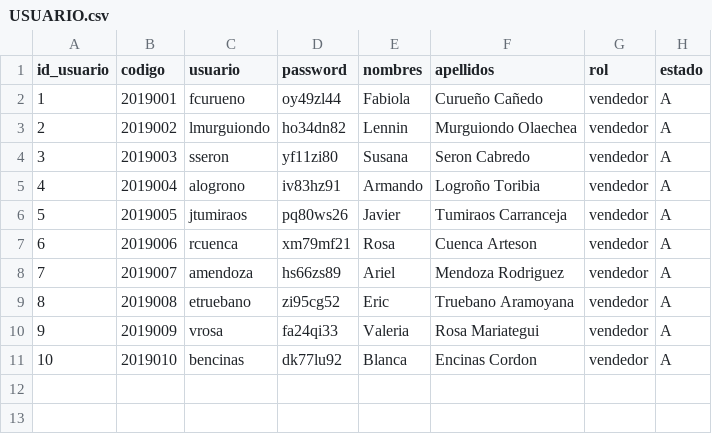
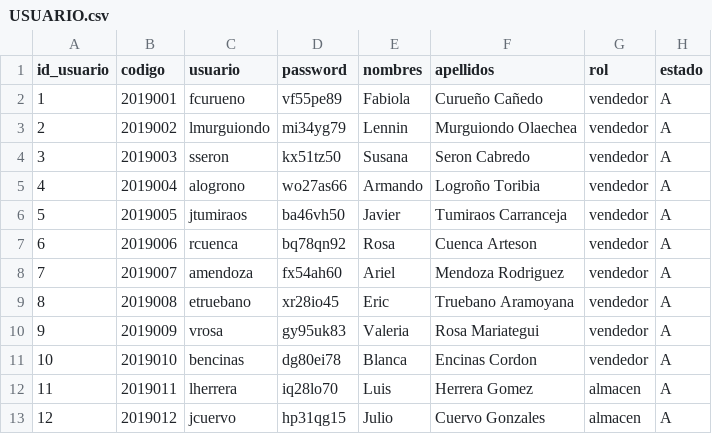
Before and after one commit to BI-2020-1/mysql-scripts, a CSV file: data/USUARIO.csv, drawn as a sheet.

```diff
--- a/data/USUARIO.csv
+++ b/data/USUARIO.csv
@@ -1,11 +1,13 @@
 id_usuario,codigo,usuario,password,nombres,apellidos,rol,estado
-1,2019001,fcurueno,oy49zl44,Fabiola,Curueño Cañedo,vendedor,A
-2,2019002,lmurguiondo,ho34dn82,Lennin,Murguiondo Olaechea,vendedor,A
-3,2019003,sseron,yf11zi80,Susana,Seron Cabredo,vendedor,A
-4,2019004,alogrono,iv83hz91,Armando,Logroño Toribia,vendedor,A
-5,2019005,jtumiraos,pq80ws26,Javier,Tumiraos Carranceja,vendedor,A
-6,2019006,rcuenca,xm79mf21,Rosa,Cuenca Arteson,vendedor,A
-7,2019007,amendoza,hs66zs89,Ariel,Mendoza Rodriguez,vendedor,A
-8,2019008,etruebano,zi95cg52,Eric,Truebano Aramoyana,vendedor,A
-9,2019009,vrosa,fa24qi33,Valeria,Rosa Mariategui,vendedor,A
-10,2019010,bencinas,dk77lu92,Blanca ,Encinas Cordon,vendedor,A
+1,2019001,fcurueno,vf55pe89,Fabiola,Curueño Cañedo,vendedor,A
+2,2019002,lmurguiondo,mi34yg79,Lennin,Murguiondo Olaechea,vendedor,A
+3,2019003,sseron,kx51tz50,Susana,Seron Cabredo,vendedor,A
+4,2019004,alogrono,wo27as66,Armando,Logroño Toribia,vendedor,A
+5,2019005,jtumiraos,ba46vh50,Javier,Tumiraos Carranceja,vendedor,A
+6,2019006,rcuenca,bq78qn92,Rosa,Cuenca Arteson,vendedor,A
+7,2019007,amendoza,fx54ah60,Ariel,Mendoza Rodriguez,vendedor,A
+8,2019008,etruebano,xr28io45,Eric,Truebano Aramoyana,vendedor,A
+9,2019009,vrosa,gy95uk83,Valeria,Rosa Mariategui,vendedor,A
+10,2019010,bencinas,dg80ei78,Blanca ,Encinas Cordon,vendedor,A
+11,2019011,lherrera,iq28lo70,Luis,Herrera Gomez,almacen,A
+12,2019012,jcuervo,hp31qg15,Julio,Cuervo Gonzales,almacen,A
```
Also changed, not shown: 6 other files.
